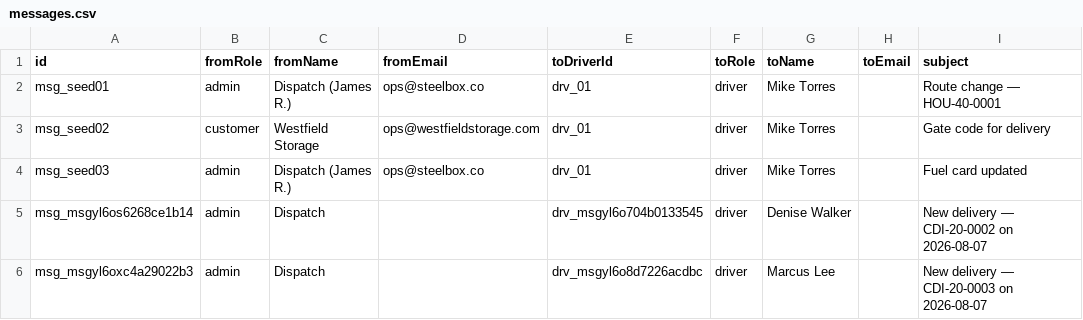
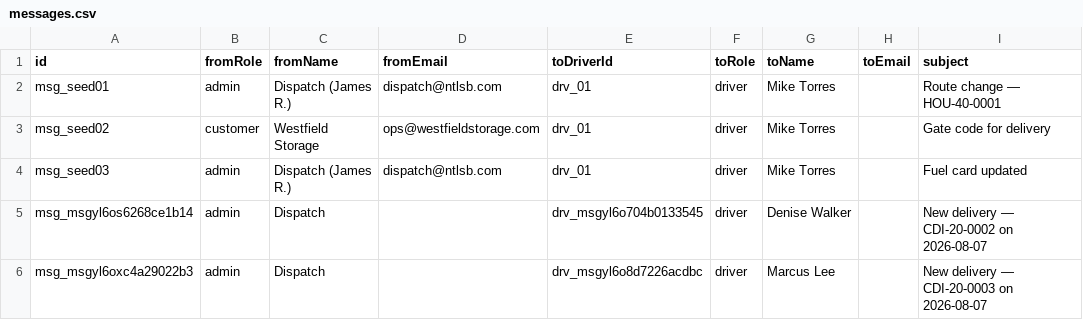
Before and after one commit to TimToolman/SteelBox, a CSV file: apps/api/data/messages.csv, drawn as a sheet; only a part is shown; the diff names each change by its address in the sheet, - before the commit and + after, or states it on an @@ line.

```diff
--- a/apps/api/data/messages.csv
+++ b/apps/api/data/messages.csv
-D2 (fromEmail): ops@steelbox.co
+D2 (fromEmail): dispatch@ntlsb.com
-D4 (fromEmail): ops@steelbox.co
+D4 (fromEmail): dispatch@ntlsb.com
```
Also changed, not shown: apps/api/data/customers.csv, apps/api/data/orders.csv, 14 other files.
